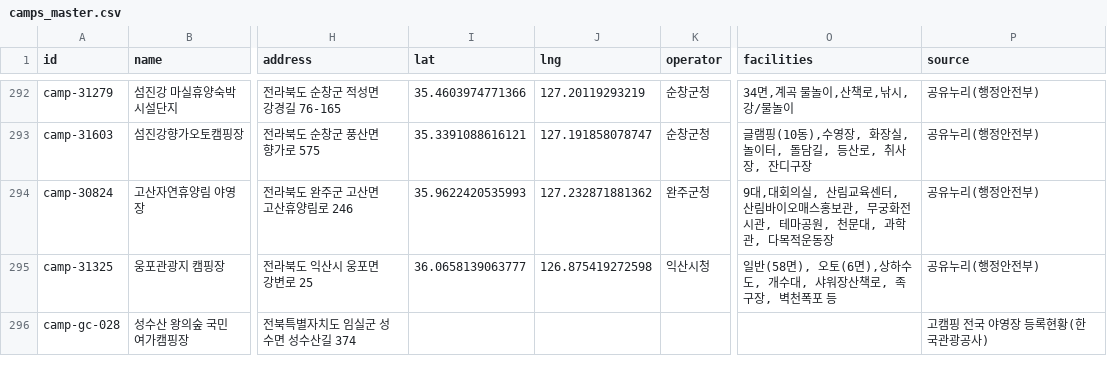
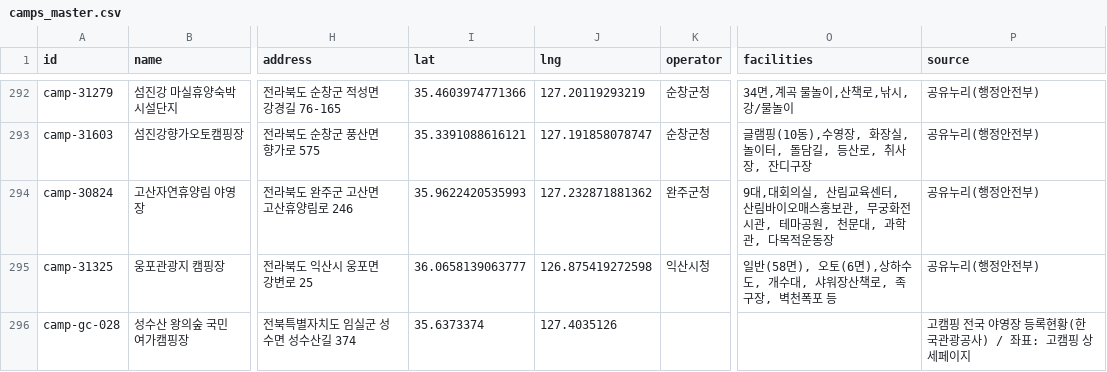
Before and after one commit to sizipusx/korea-trekking-hub, a CSV file: csv_data/공공캠핑장/camps_master.csv, drawn as a sheet; only a part is shown, gaps mark what is left out; the diff covers the shown part only; the diff names each change by its address in the sheet, - before the commit and + after, or states it on an @@ line.

```diff
--- a/csv_data/공공캠핑장/camps_master.csv
+++ b/csv_data/공공캠핑장/camps_master.csv
-I296 (lat): (empty)
+I296 (lat): 35.6373374
-J296 (lng): (empty)
+J296 (lng): 127.4035126
-P296 (source): 고캠핑 전국 야영장 등록현황(한국관광공사)
+P296 (source): 고캠핑 전국 야영장 등록현황(한국관광공사) / 좌표: 고캠핑 상세페이지
```
Also changed, not shown: 102 edited cells elsewhere in this file, csv_data/공공캠핑장/camps_reservation.csv, 3 other files.
